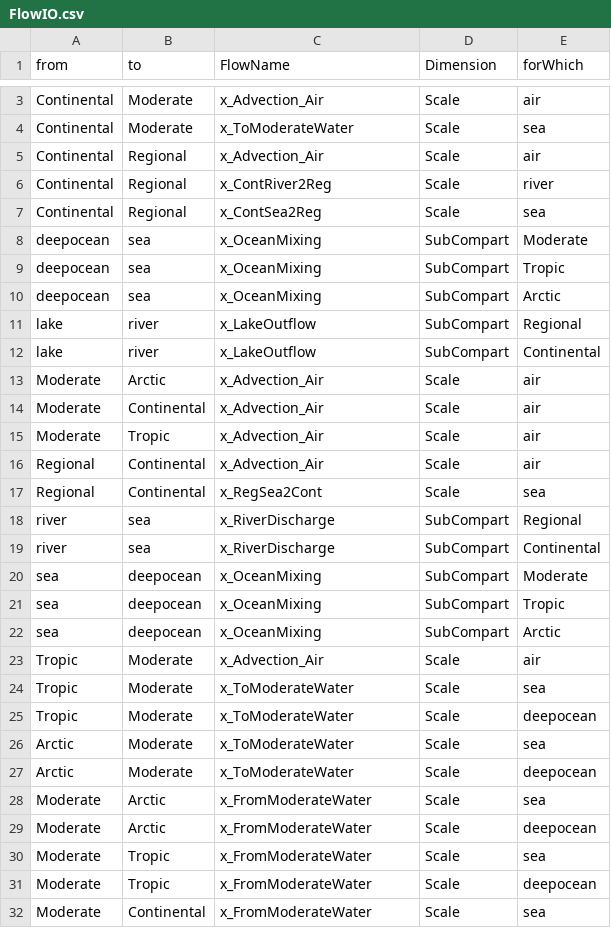
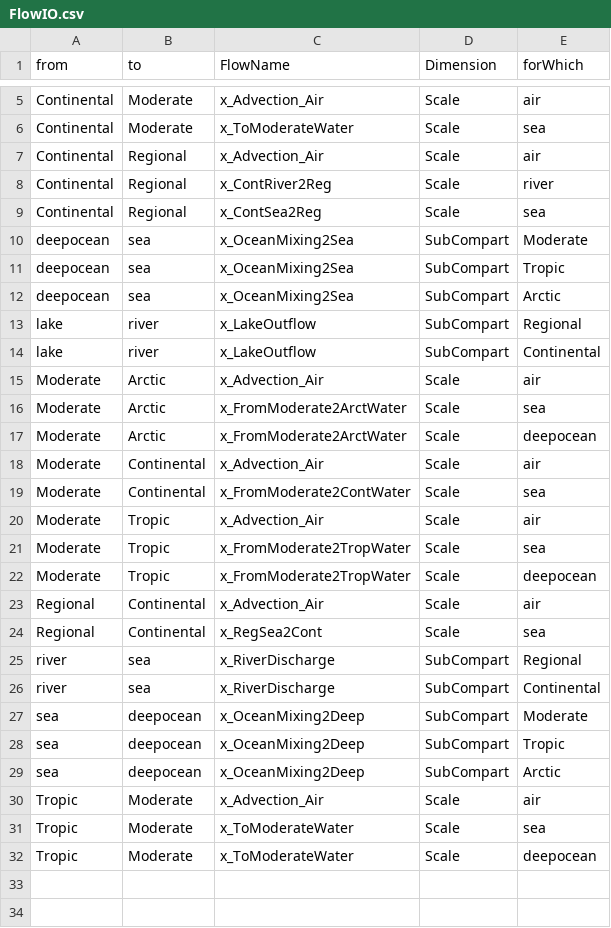
Before and after one commit to rivm-syso/SBooScripts, a CSV file: data/FlowIO.csv, drawn as a sheet; only a part is shown, gaps mark what is left out; removed rows and columns are numbered as before the commit, all else as after; the diff names each change by its address in the sheet, - before the commit and + after, or states it on an @@ line.

Commit message:
All flows calculating! https://github.com/rivm-syso/SBoo/issues/12

```diff
--- a/data/FlowIO.csv
+++ b/data/FlowIO.csv
-C10:C12 (FlowName): x_OceanMixing
+C10:C12 (FlowName): x_OceanMixing2Sea
+row 16: Moderate | Arctic | x_FromModerate2ArctWater | Scale | sea
+row 17: Moderate | Arctic | x_FromModerate2ArctWater | Scale | deepocean
+row 19: Moderate | Continental | x_FromModerate2ContWater | Scale | sea
+row 21: Moderate | Tropic | x_FromModerate2TropWater | Scale | sea
+row 22: Moderate | Tropic | x_FromModerate2TropWater | Scale | deepocean
-C27:C29 (FlowName): x_OceanMixing
+C27:C29 (FlowName): x_OceanMixing2Deep
@@ row 26 moved to row 3: Arctic @@
@@ row 27 moved to row 4: Arctic @@
-row 28: Moderate | Arctic | x_FromModerateWater | Scale | sea
-row 29: Moderate | Arctic | x_FromModerateWater | Scale | deepocean
-row 30: Moderate | Tropic | x_FromModerateWater | Scale | sea
-row 31: Moderate | Tropic | x_FromModerateWater | Scale | deepocean
-row 32: Moderate | Continental | x_FromModerateWater | Scale | sea
```
Also changed, not shown: 1 other file.
